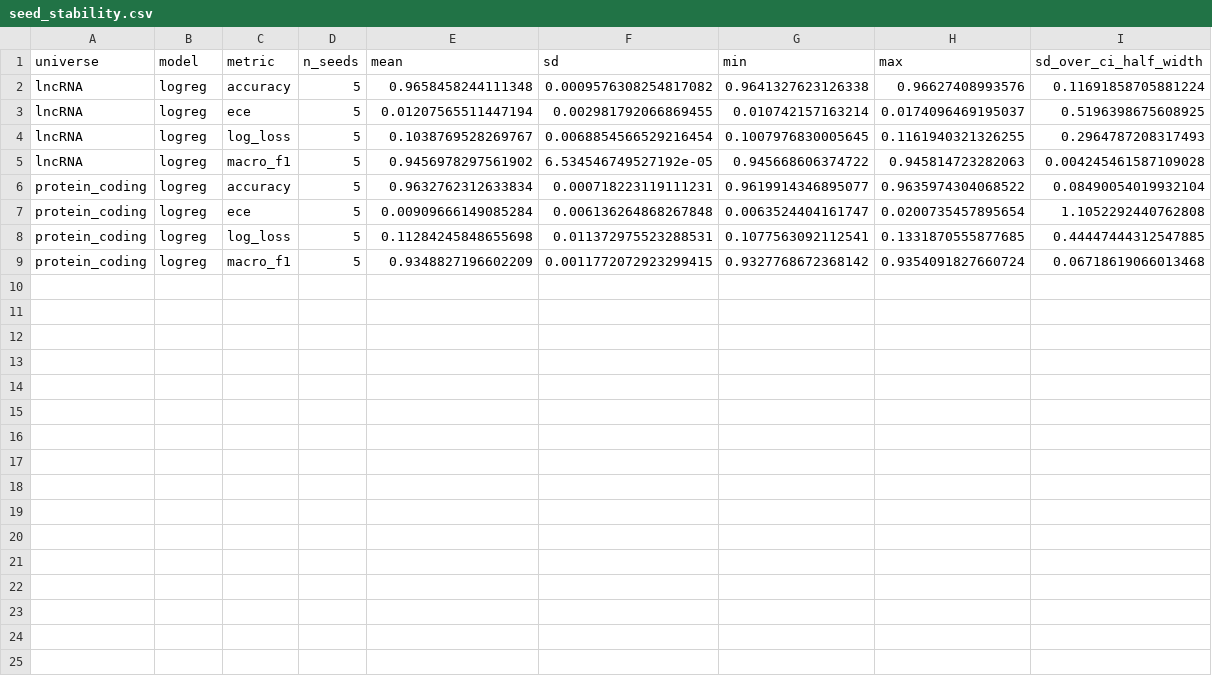
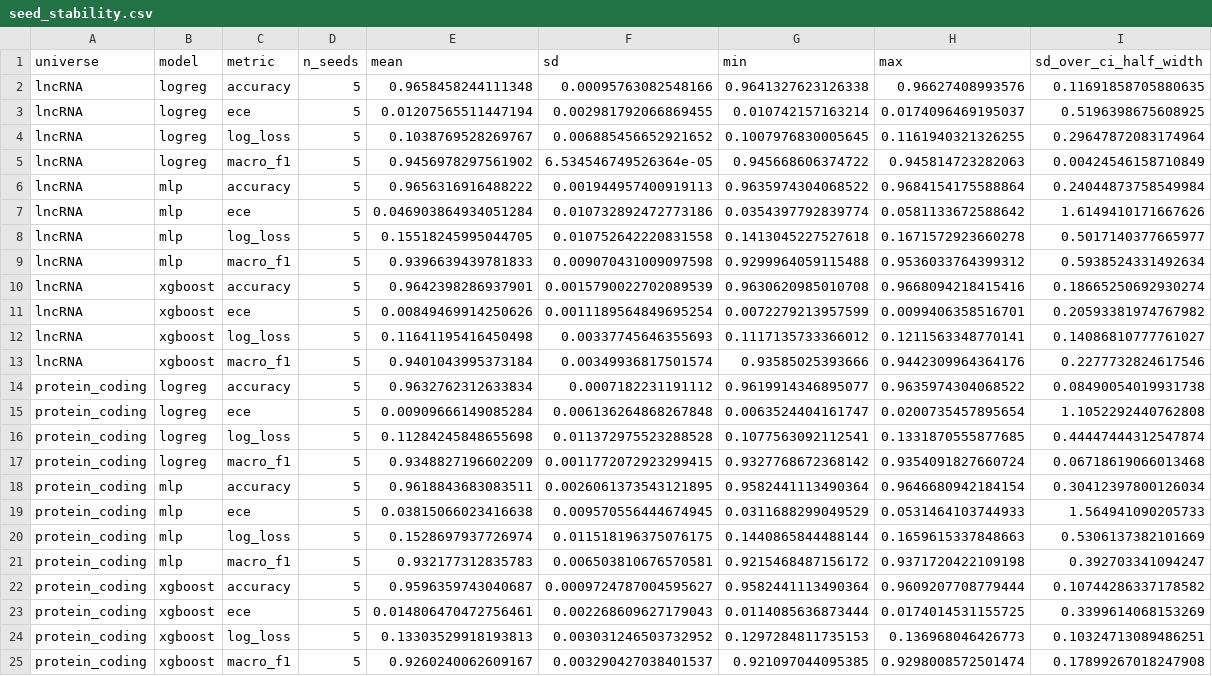
Before and after one commit to MMatinGerami/lncrna-pancancer-classifier, a CSV file: results/nextflow/seed_stability/seed_stability.csv, drawn as a sheet.

```diff
--- a/results/nextflow/seed_stability/seed_stability.csv
+++ b/results/nextflow/seed_stability/seed_stability.csv
@@ -1,9 +1,25 @@
 universe,model,metric,n_seeds,mean,sd,min,max,sd_over_ci_half_width
-lncRNA,logreg,accuracy,5,0.9658458244111348,0.0009576308254817082,0.9641327623126338,0.96627408993576,0.11691858705881224
+lncRNA,logreg,accuracy,5,0.9658458244111348,0.00095763082548166,0.9641327623126338,0.96627408993576,0.11691858705880635
 lncRNA,logreg,ece,5,0.01207565511447194,0.002981792066869455,0.010742157163214,0.0174096469195037,0.5196398675608925
-lncRNA,logreg,log_loss,5,0.1038769528269767,0.0068854566529216454,0.1007976830005645,0.1161940321326255,0.2964787208317493
-lncRNA,logreg,macro_f1,5,0.9456978297561902,6.534546749527192e-05,0.945668606374722,0.945814723282063,0.004245461587109028
-protein_coding,logreg,accuracy,5,0.9632762312633834,0.000718223119111231,0.9619914346895077,0.9635974304068522,0.08490054019932104
+lncRNA,logreg,log_loss,5,0.1038769528269767,0.006885456652921652,0.1007976830005645,0.1161940321326255,0.29647872083174964
+lncRNA,logreg,macro_f1,5,0.9456978297561902,6.534546749526364e-05,0.945668606374722,0.945814723282063,0.00424546158710849
+lncRNA,mlp,accuracy,5,0.9656316916488222,0.001944957400919113,0.9635974304068522,0.9684154175588864,0.24044873758549984
+lncRNA,mlp,ece,5,0.046903864934051284,0.010732892472773186,0.0354397792839774,0.0581133672588642,1.6149410171667626
+lncRNA,mlp,log_loss,5,0.15518245995044705,0.010752642220831558,0.1413045227527618,0.1671572923660278,0.5017140377665977
+lncRNA,mlp,macro_f1,5,0.9396639439781833,0.009070431009097598,0.9299964059115488,0.9536033764399312,0.5938524331492634
+lncRNA,xgboost,accuracy,5,0.9642398286937901,0.0015790022702089539,0.9630620985010708,0.9668094218415416,0.18665250692930274
+lncRNA,xgboost,ece,5,0.00849469914250626,0.0011189564849695254,0.0072279213957599,0.0099406358516701,0.20593381974767982
+lncRNA,xgboost,log_loss,5,0.11641195416450498,0.00337745646355693,0.1117135733366012,0.1211563348770141,0.14086810777761027
+lncRNA,xgboost,macro_f1,5,0.9401043995373184,0.00349936817501574,0.93585025393666,0.9442309964364176,0.2277732824617546
+protein_coding,logreg,accuracy,5,0.9632762312633834,0.0007182231191112,0.9619914346895077,0.9635974304068522,0.08490054019931738
 protein_coding,logreg,ece,5,0.00909666149085284,0.006136264868267848,0.0063524404161747,0.0200735457895654,1.1052292440762808
-protein_coding,logreg,log_loss,5,0.11284245848655698,0.011372975523288531,0.1077563092112541,0.1331870555877685,0.44447444312547885
+protein_coding,logreg,log_loss,5,0.11284245848655698,0.011372975523288528,0.1077563092112541,0.1331870555877685,0.44447444312547874
 protein_coding,logreg,macro_f1,5,0.9348827196602209,0.0011772072923299415,0.9327768672368142,0.9354091827660724,0.06718619066013468
+protein_coding,mlp,accuracy,5,0.9618843683083511,0.0026061373543121895,0.9582441113490364,0.9646680942184154,0.30412397800126034
+protein_coding,mlp,ece,5,0.03815066023416638,0.009570556444674945,0.0311688299049529,0.0531464103744933,1.564941090205733
+protein_coding,mlp,log_loss,5,0.1528697937726974,0.011518196375076175,0.1440865844488144,0.1659615337848663,0.5306137382101669
+protein_coding,mlp,macro_f1,5,0.932177312835783,0.006503810676570581,0.9215468487156172,0.9371720422109198,0.392703341094247
+protein_coding,xgboost,accuracy,5,0.9596359743040687,0.0009724787004595627,0.9582441113490364,0.9609207708779444,0.10744286337178582
+protein_coding,xgboost,ece,5,0.014806470472756461,0.002268609627179043,0.0114085636873444,0.0174014531155725,0.3399614068153269
+protein_coding,xgboost,log_loss,5,0.13303529918193813,0.003031246503732952,0.1297284811735153,0.136968046426773,0.10324713089486251
+protein_coding,xgboost,macro_f1,5,0.9260240062609167,0.003290427038401537,0.921097044095385,0.9298008572501474,0.17899267018247908
```
Also changed, not shown: results/nextflow/seed_stability/seed_paired_difference.csv, 3 other files.
